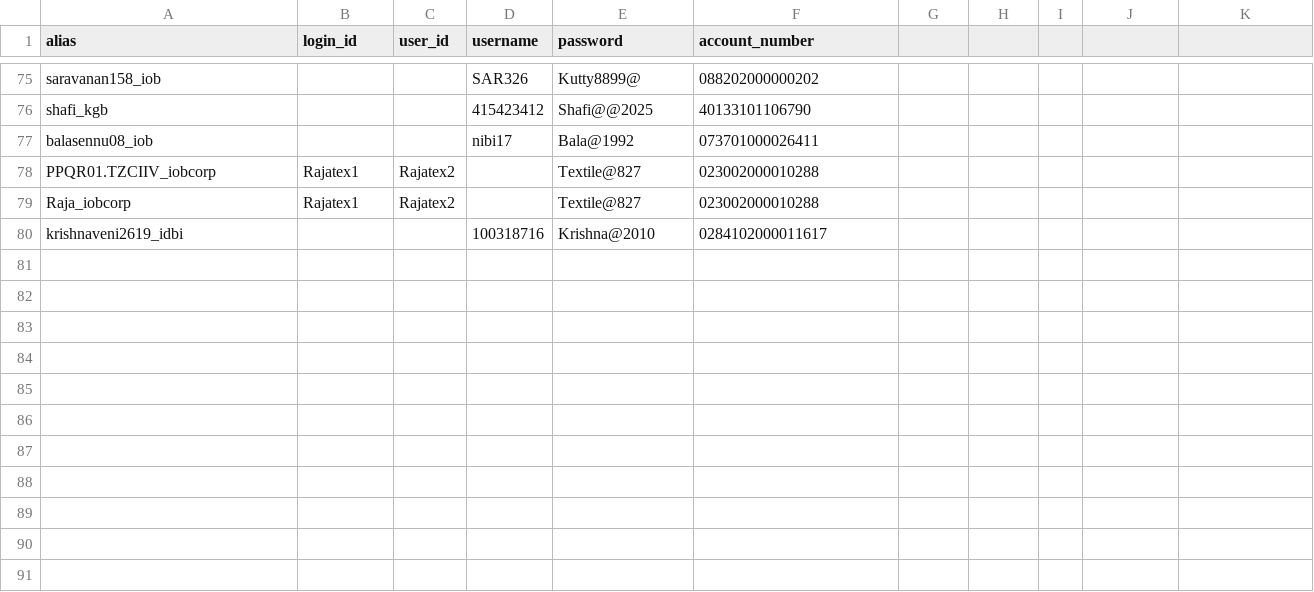
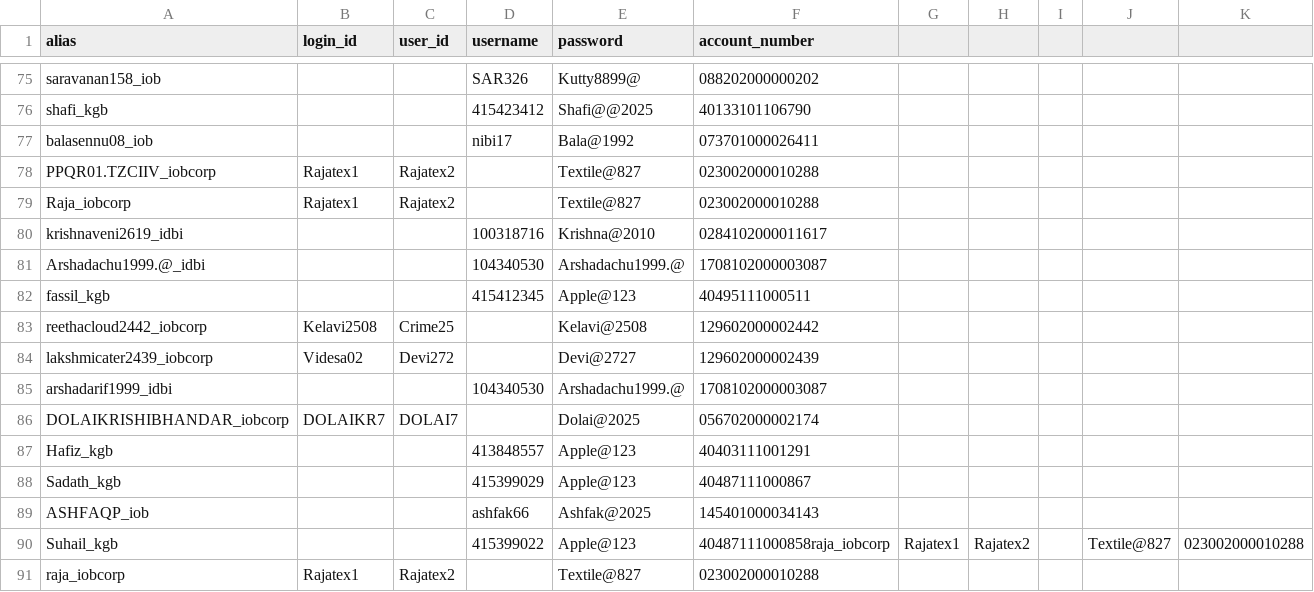
Before and after one commit to iHacker777/autobot, a CSV file: tmb_credentials.csv, drawn as a sheet; only a part is shown, gaps mark what is left out; the diff names each change by its address in the sheet, - before the commit and + after, or states it on an @@ line.

```diff
--- a/tmb_credentials.csv
+++ b/tmb_credentials.csv
+row 81: Arshadachu1999.@_idbi |  |  | 104340530 | Arshadachu1999.@ | 1708102000003087
+row 82: fassil_kgb |  |  | 415412345 | Apple@123 | 40495111000511
+row 83: reethacloud2442_iobcorp | Kelavi2508 | Crime25 |  | Kelavi@2508 | 129602000002442
+row 84: lakshmicater2439_iobcorp | Videsa02 | Devi272 |  | Devi@2727 | 129602000002439
+row 85: arshadarif1999_idbi |  |  | 104340530 | Arshadachu1999.@ | 1708102000003087
+row 86: DOLAIKRISHIBHANDAR_iobcorp | DOLAIKR7 | DOLAI7 |  | Dolai@2025 | 056702000002174
+row 87: Hafiz_kgb |  |  | 413848557 | Apple@123 | 40403111001291
+row 88: Sadath_kgb |  |  | 415399029 | Apple@123 | 40487111000867
+row 89: ASHFAQP_iob |  |  | ashfak66 | Ashfak@2025 | 145401000034143
+row 90: Suhail_kgb |  |  | 415399022 | Apple@123 | 40487111000858raja_iobcorp | Rajatex1 | Rajatex2 |  | Textile@827 | 023002000010288
+row 91: raja_iobcorp | Rajatex1 | Rajatex2 |  | Textile@827 | 023002000010288
```
Also changed, not shown: 1 other file.
